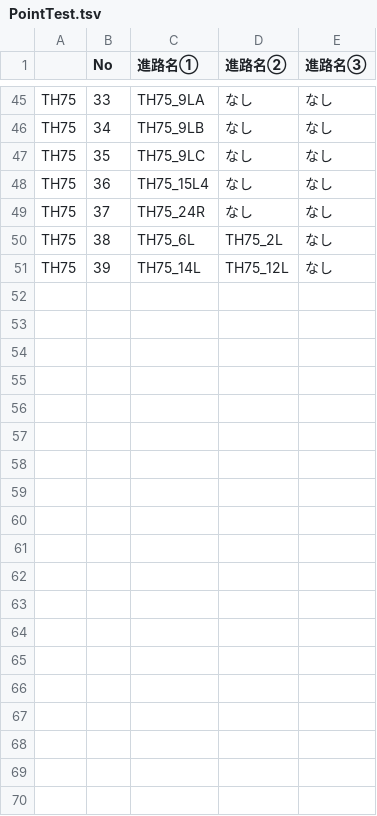
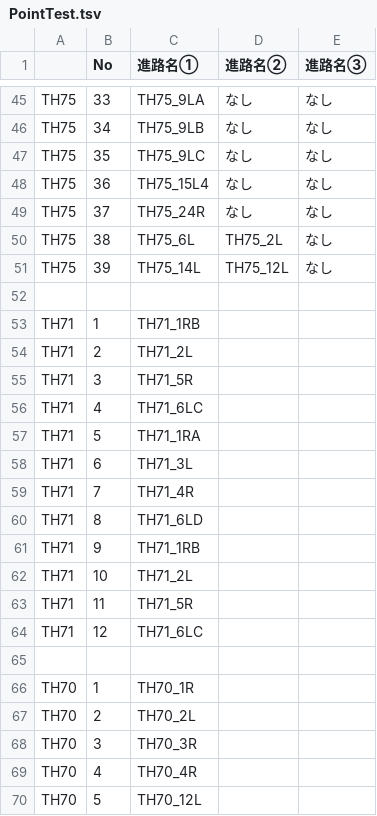
Before and after one commit to daidoji-traincrew-office/TatehamaTTC_v1bata, a TSV file: Database/PointTest.tsv, drawn as a sheet; only a part is shown, gaps mark what is left out; the diff covers the shown part only; the diff names each change by its address in the sheet, - before the commit and + after, or states it on an @@ line.

Commit message:
新野崎まで対応

```diff
--- a/Database/PointTest.tsv
+++ b/Database/PointTest.tsv
+row 52: (empty)
+row 53: TH71 | 1 | TH71_1RB
+row 54: TH71 | 2 | TH71_2L
+row 55: TH71 | 3 | TH71_5R
+row 56: TH71 | 4 | TH71_6LC
+row 57: TH71 | 5 | TH71_1RA
+row 58: TH71 | 6 | TH71_3L
+row 59: TH71 | 7 | TH71_4R
+row 60: TH71 | 8 | TH71_6LD
+row 61: TH71 | 9 | TH71_1RB
+row 62: TH71 | 10 | TH71_2L
+row 63: TH71 | 11 | TH71_5R
+row 64: TH71 | 12 | TH71_6LC
+row 65: (empty)
+row 66: TH70 | 1 | TH70_1R
+row 67: TH70 | 2 | TH70_2L
+row 68: TH70 | 3 | TH70_3R
+row 69: TH70 | 4 | TH70_4R
+row 70: TH70 | 5 | TH70_12L
```
Also changed, not shown: 21 added rows elsewhere in this file.
